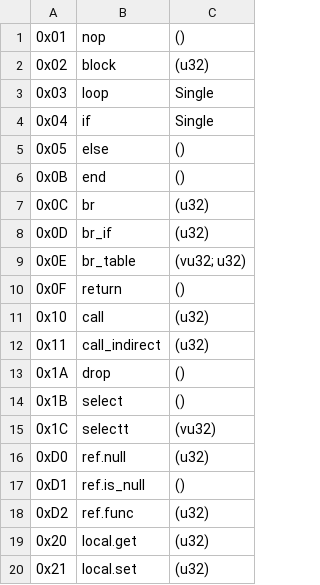
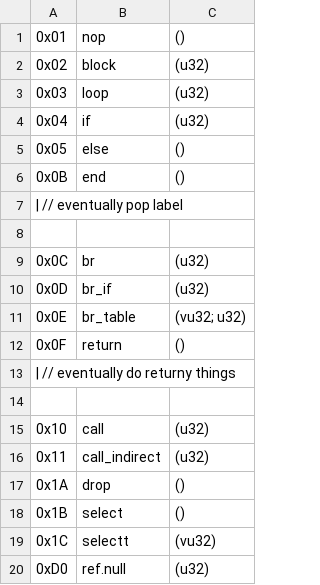
Before and after one commit to jblebrun/wrausmt, a CSV file: codegen/master_ops_list.csv, drawn as a sheet; only a part is shown; the shorter side is filled out with more unchanged rows; the diff covers the shown part only.

```diff
--- a/codegen/master_ops_list.csv
+++ b/codegen/master_ops_list.csv
@@ -2,6 +2,8 @@
 0x02      ,block                         ,(u32)
-0x03      ,loop                          ,Single
-0x04      ,if                            ,Single
+0x03      ,loop                          ,(u32)
+0x04      ,if                            ,(u32)
 0x05      ,else                          ,()
 0x0B      ,end                           ,()
+| // eventually pop label
+
 0x0C      ,br                            ,(u32)
@@ -10,2 +12,4 @@
 0x0F      ,return                        ,()
+| // eventually do returny things
+
 0x10      ,call                          ,(u32)
```
Also changed, not shown: 20 added rows and 18 removed rows elsewhere in this file, 13 other files.
